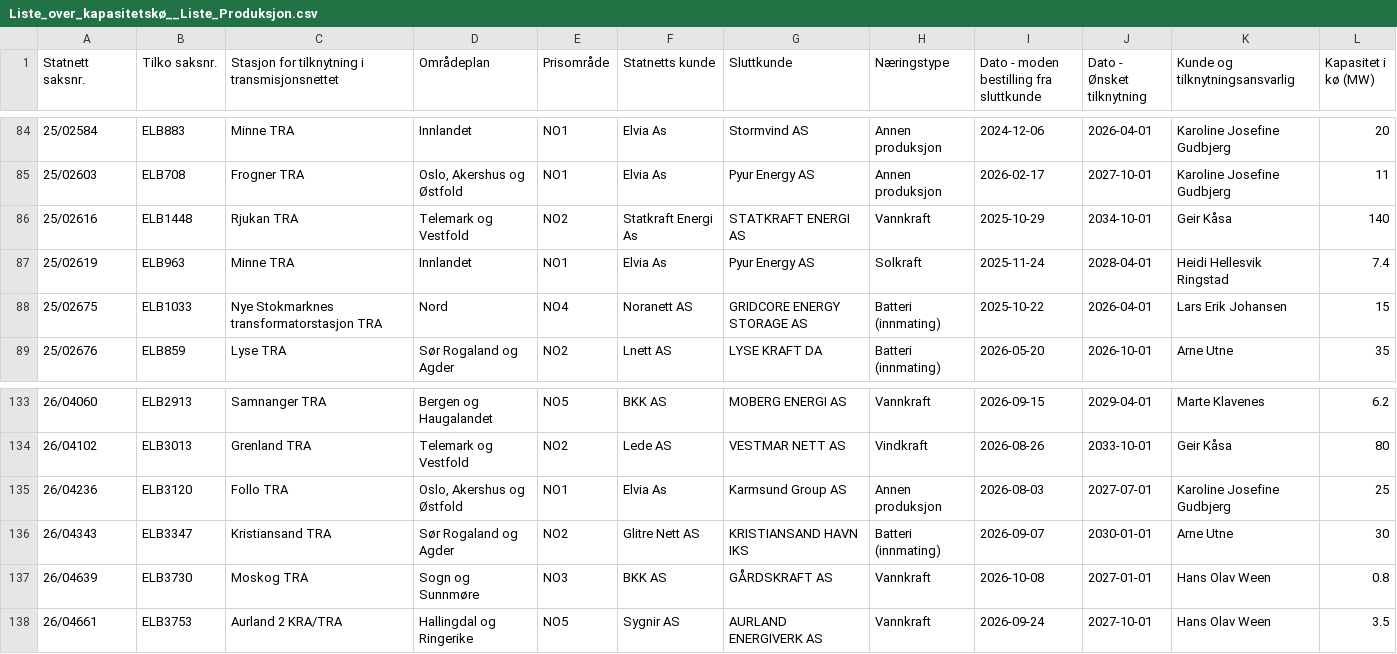
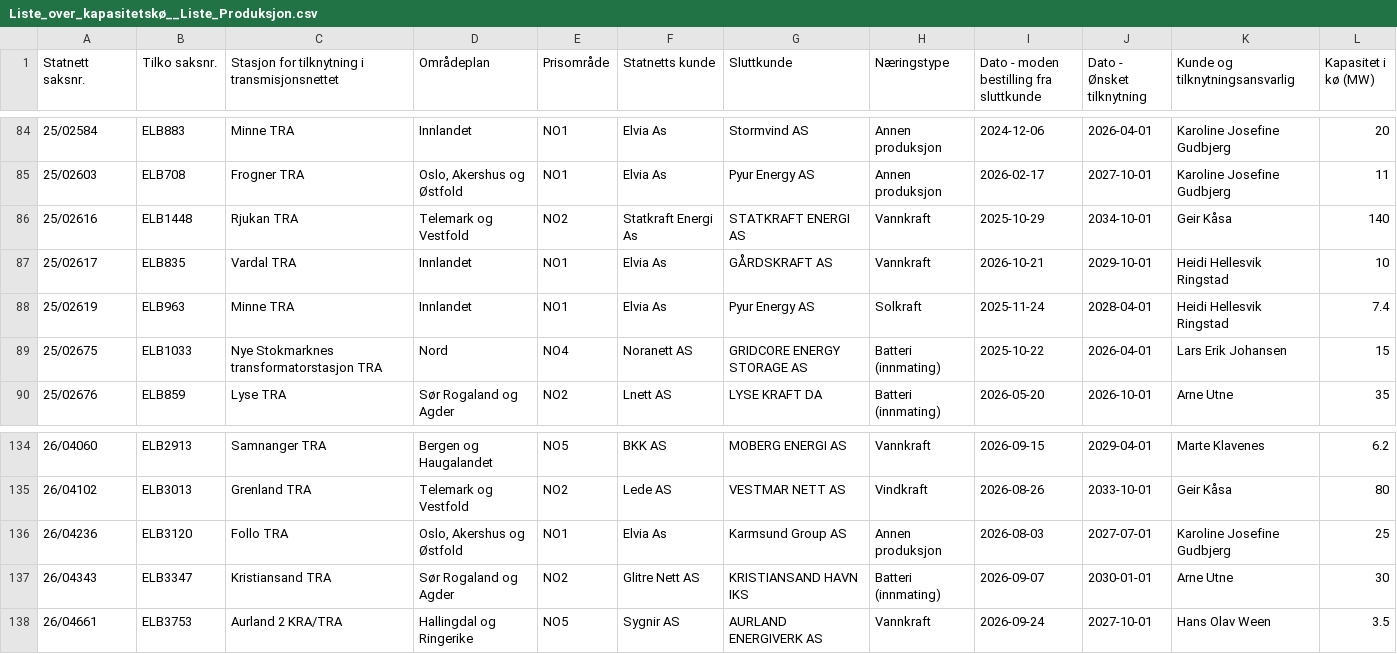
Before and after one commit to tj437/Statnett-Kapasitetsreservasjoner, a CSV file: data/kapasitetsko/Liste_over_kapasitetskø__Liste_Produksjon.csv, drawn as a sheet; only a part is shown, gaps mark what is left out; removed rows and columns are numbered as before the commit, all else as after; the diff names each change by its address in the sheet, - before the commit and + after, or states it on an @@ line.

Commit message:
Snapshot 2026-10-23 – Liste_over_kapasitetskø__Liste_Forbruk: +0/-0/~1; Liste_over_kapasitetskø__Liste_Produksjon: +1/-1/~0; Liste_over_reservasjoner__Liste_Forbruk: +0/-0/~1; Liste_over_reservasjoner__Liste_Produksjon: +1

```diff
--- a/data/kapasitetsko/Liste_over_kapasitetskø__Liste_Produksjon.csv
+++ b/data/kapasitetsko/Liste_over_kapasitetskø__Liste_Produksjon.csv
+row 87: 25/02617 | ELB835 | Vardal TRA | Innlandet | NO1 | Elvia As | GÅRDSKRAFT AS | Vannkraft | 2026-10-21 | 2029-10-01 | Heidi Hellesvik Ringstad | 10
-row 137: 26/04639 | ELB3730 | Moskog TRA | Sogn og Sunnmøre | NO3 | BKK AS | GÅRDSKRAFT AS | Vannkraft | 2026-10-08 | 2027-01-01 | Hans Olav Ween | 0.8
```
Also changed, not shown: data/kapasitetsko/Liste_over_kapasitetskø__Liste_Forbruk.csv, data/reservasjoner/Liste_over_reservasjoner__Liste_Forbruk.csv, 1 other file.
